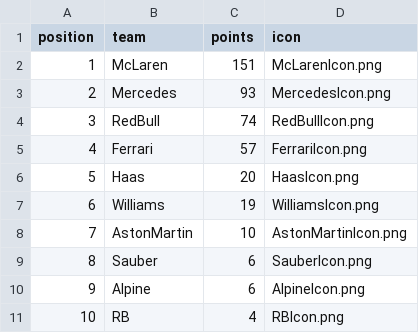
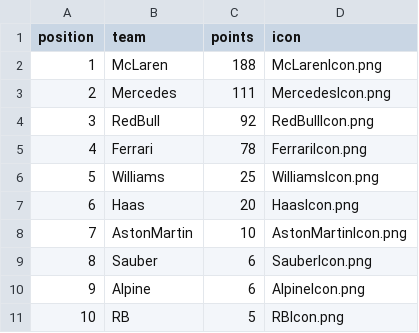
Before and after one commit to mrp36126/motorsport, a CSV file: data/constructorStandings.csv, drawn as a sheet.

Commit message:
Update constructorStandings.csv

```diff
--- a/data/constructorStandings.csv
+++ b/data/constructorStandings.csv
@@ -1,8 +1,8 @@
 position;team;points;icon
-1;McLaren;151;McLarenIcon.png
-2;Mercedes;93;MercedesIcon.png
-3;RedBull;74;RedBullIcon.png
-4;Ferrari;57;FerrariIcon.png
-5;Haas;20;HaasIcon.png
-6;Williams;19;WilliamsIcon.png
+1;McLaren;188;McLarenIcon.png
+2;Mercedes;111;MercedesIcon.png
+3;RedBull;92;RedBullIcon.png
+4;Ferrari;78;FerrariIcon.png
+5;Williams;25;WilliamsIcon.png
+6;Haas;20;HaasIcon.png
 7;AstonMartin;10;AstonMartinIcon.png
@@ -10,2 +10,2 @@ position;team;points;icon
 9;Alpine;6;AlpineIcon.png
-10;RB;4;RBIcon.png
+10;RB;5;RBIcon.png
```
